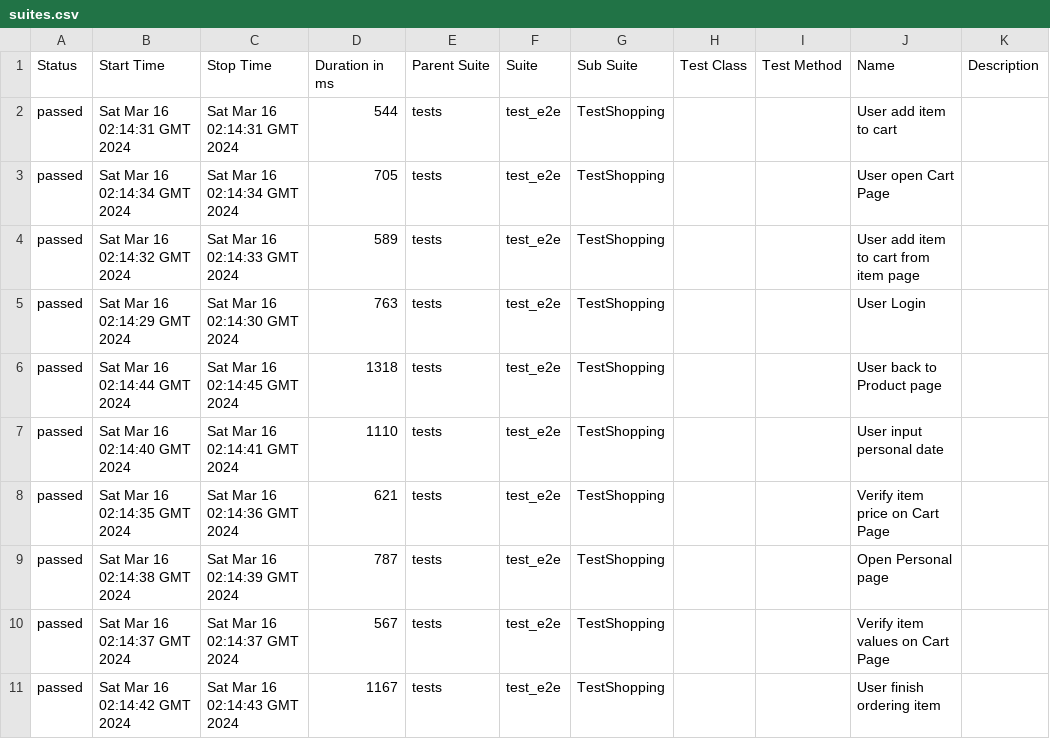
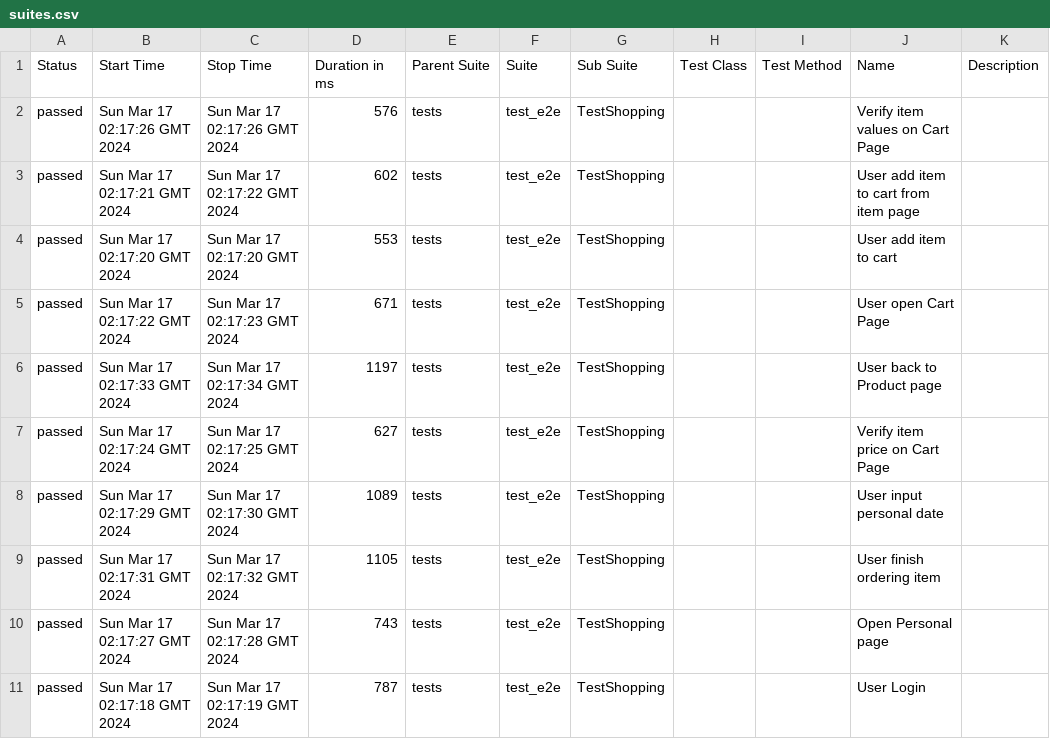
Before and after one commit to dymekkqa/saudemoProject, a CSV file: data/suites.csv, drawn as a sheet.

```diff
--- a/data/suites.csv
+++ b/data/suites.csv
@@ -1,11 +1,11 @@
 "Status","Start Time","Stop Time","Duration in ms","Parent Suite","Suite","Sub Suite","Test Class","Test Method","Name","Description"
-"passed","Sat Mar 16 02:14:31 GMT 2024","Sat Mar 16 02:14:31 GMT 2024","544","tests","test_e2e","TestShopping","","","User add item to cart",""
-"passed","Sat Mar 16 02:14:34 GMT 2024","Sat Mar 16 02:14:34 GMT 2024","705","tests","test_e2e","TestShopping","","","User open Cart Page",""
-"passed","Sat Mar 16 02:14:32 GMT 2024","Sat Mar 16 02:14:33 GMT 2024","589","tests","test_e2e","TestShopping","","","User add item to cart from item page",""
-"passed","Sat Mar 16 02:14:29 GMT 2024","Sat Mar 16 02:14:30 GMT 2024","763","tests","test_e2e","TestShopping","","","User Login",""
-"passed","Sat Mar 16 02:14:44 GMT 2024","Sat Mar 16 02:14:45 GMT 2024","1318","tests","test_e2e","TestShopping","","","User back to Product page",""
-"passed","Sat Mar 16 02:14:40 GMT 2024","Sat Mar 16 02:14:41 GMT 2024","1110","tests","test_e2e","TestShopping","","","User input personal date",""
-"passed","Sat Mar 16 02:14:35 GMT 2024","Sat Mar 16 02:14:36 GMT 2024","621","tests","test_e2e","TestShopping","","","Verify item price on Cart Page",""
-"passed","Sat Mar 16 02:14:38 GMT 2024","Sat Mar 16 02:14:39 GMT 2024","787","tests","test_e2e","TestShopping","","","Open Personal page",""
-"passed","Sat Mar 16 02:14:37 GMT 2024","Sat Mar 16 02:14:37 GMT 2024","567","tests","test_e2e","TestShopping","","","Verify item values on Cart Page",""
-"passed","Sat Mar 16 02:14:42 GMT 2024","Sat Mar 16 02:14:43 GMT 2024","1167","tests","test_e2e","TestShopping","","","User finish ordering item",""
+"passed","Sun Mar 17 02:17:26 GMT 2024","Sun Mar 17 02:17:26 GMT 2024","576","tests","test_e2e","TestShopping","","","Verify item values on Cart Page",""
+"passed","Sun Mar 17 02:17:21 GMT 2024","Sun Mar 17 02:17:22 GMT 2024","602","tests","test_e2e","TestShopping","","","User add item to cart from item page",""
+"passed","Sun Mar 17 02:17:20 GMT 2024","Sun Mar 17 02:17:20 GMT 2024","553","tests","test_e2e","TestShopping","","","User add item to cart",""
+"passed","Sun Mar 17 02:17:22 GMT 2024","Sun Mar 17 02:17:23 GMT 2024","671","tests","test_e2e","TestShopping","","","User open Cart Page",""
+"passed","Sun Mar 17 02:17:33 GMT 2024","Sun Mar 17 02:17:34 GMT 2024","1197","tests","test_e2e","TestShopping","","","User back to Product page",""
+"passed","Sun Mar 17 02:17:24 GMT 2024","Sun Mar 17 02:17:25 GMT 2024","627","tests","test_e2e","TestShopping","","","Verify item price on Cart Page",""
+"passed","Sun Mar 17 02:17:29 GMT 2024","Sun Mar 17 02:17:30 GMT 2024","1089","tests","test_e2e","TestShopping","","","User input personal date",""
+"passed","Sun Mar 17 02:17:31 GMT 2024","Sun Mar 17 02:17:32 GMT 2024","1105","tests","test_e2e","TestShopping","","","User finish ordering item",""
+"passed","Sun Mar 17 02:17:27 GMT 2024","Sun Mar 17 02:17:28 GMT 2024","743","tests","test_e2e","TestShopping","","","Open Personal page",""
+"passed","Sun Mar 17 02:17:18 GMT 2024","Sun Mar 17 02:17:19 GMT 2024","787","tests","test_e2e","TestShopping","","","User Login",""
```
Also changed, not shown: 30 other files.
